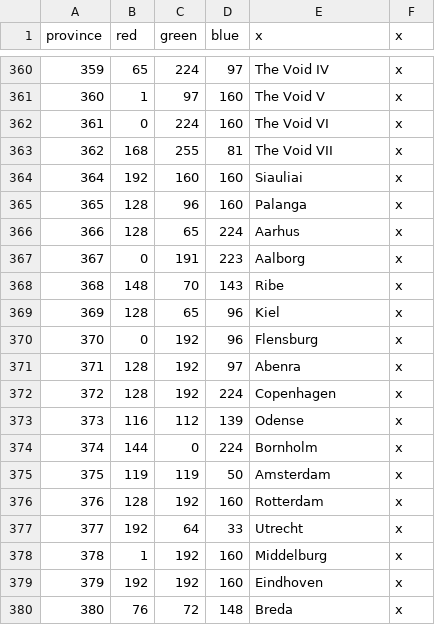
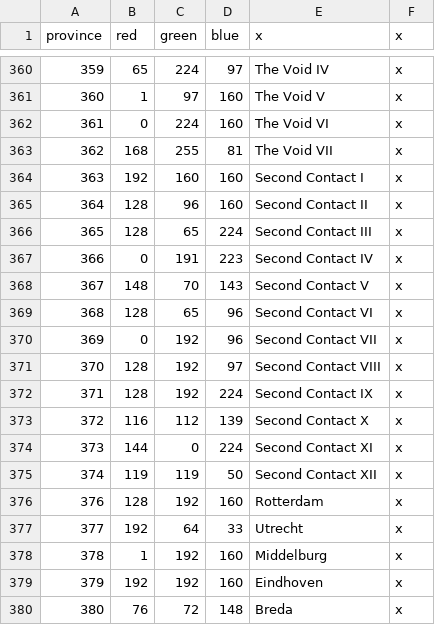
Before and after one commit to s-williams/Victoria-2-X, a CSV file: map/definition.csv, drawn as a sheet; only a part is shown, gaps mark what is left out; the diff names each change by its address in the sheet, - before the commit and + after, or states it on an @@ line.

```diff
--- a/map/definition.csv
+++ b/map/definition.csv
@@ column A (province) renumbered between rows 364 and 375 @@
-E364 (x): Siauliai
+E364 (x): Second Contact I
-E365 (x): Palanga
+E365 (x): Second Contact II
-E366 (x): Aarhus
+E366 (x): Second Contact III
-E367 (x): Aalborg
+E367 (x): Second Contact IV
-E368 (x): Ribe
+E368 (x): Second Contact V
-E369 (x): Kiel
+E369 (x): Second Contact VI
-E370 (x): Flensburg
+E370 (x): Second Contact VII
-E371 (x): Abenra
+E371 (x): Second Contact VIII
-E372 (x): Copenhagen
+E372 (x): Second Contact IX
-E373 (x): Odense
+E373 (x): Second Contact X
-E374 (x): Bornholm
+E374 (x): Second Contact XI
-E375 (x): Amsterdam
+E375 (x): Second Contact XII
```
Also changed, not shown: localisation/map.csv, 15 other files.
